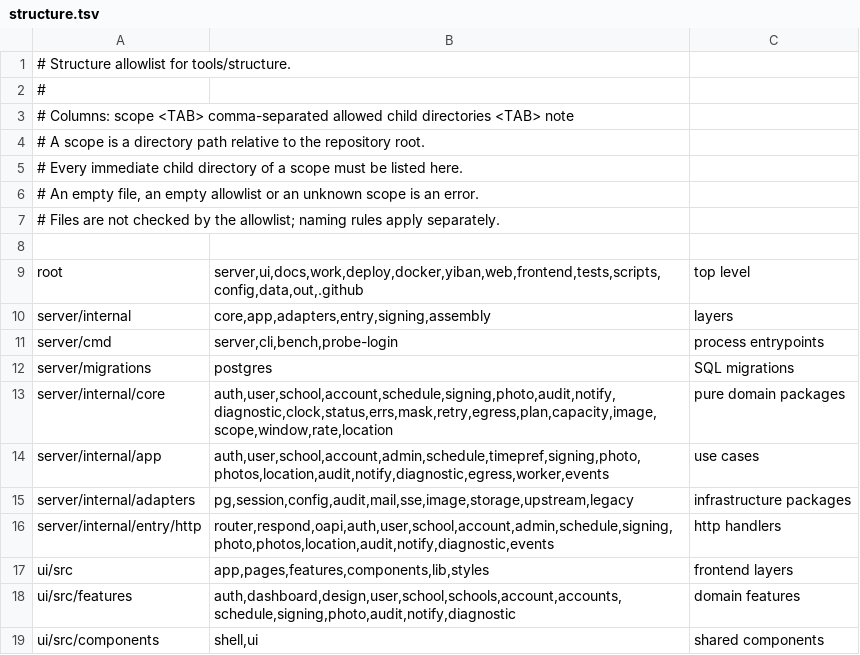
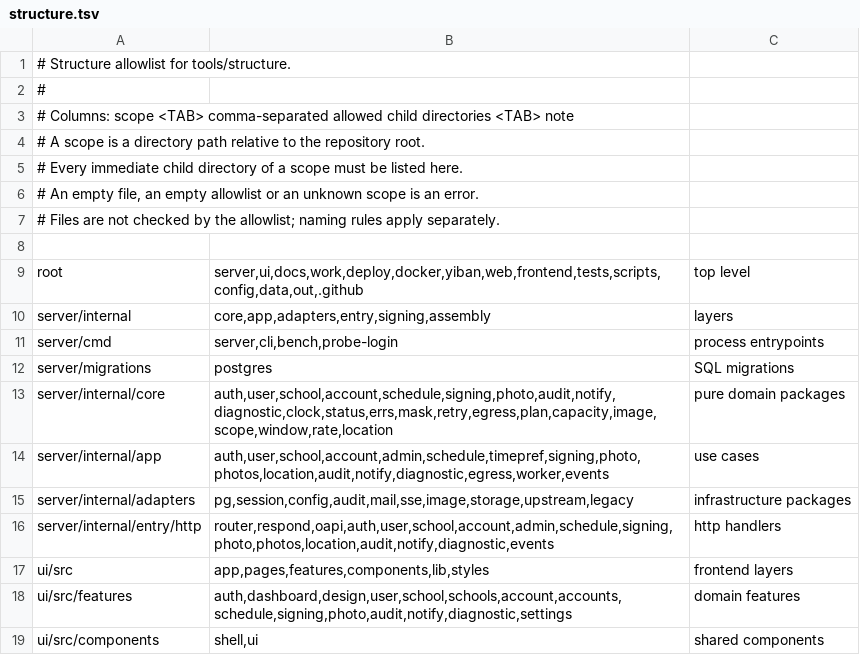
Before and after one commit to frostpolaris1/yiban-auto-sign, a TSV file: server/structure.tsv, drawn as a sheet.

Commit message:
chore(structure): register the settings feature directory
CI 的 structure 门实测红：ui/src/features/settings 未登记。
本地跑 go run ./tools/structure -root .. -rules structure.tsv 复绿。

```diff
--- a/server/structure.tsv
+++ b/server/structure.tsv
@@ -17,3 +17,3 @@ server/internal/entry/http	router,respond,oapi,auth,user,school,account,admin,sc
 ui/src	app,pages,features,components,lib,styles	frontend layers
-ui/src/features	auth,dashboard,design,user,school,schools,account,accounts,schedule,signing,photo,audit,notify,diagnostic	domain features
+ui/src/features	auth,dashboard,design,user,school,schools,account,accounts,schedule,signing,photo,audit,notify,diagnostic,settings	domain features
 ui/src/components	shell,ui	shared components
```
